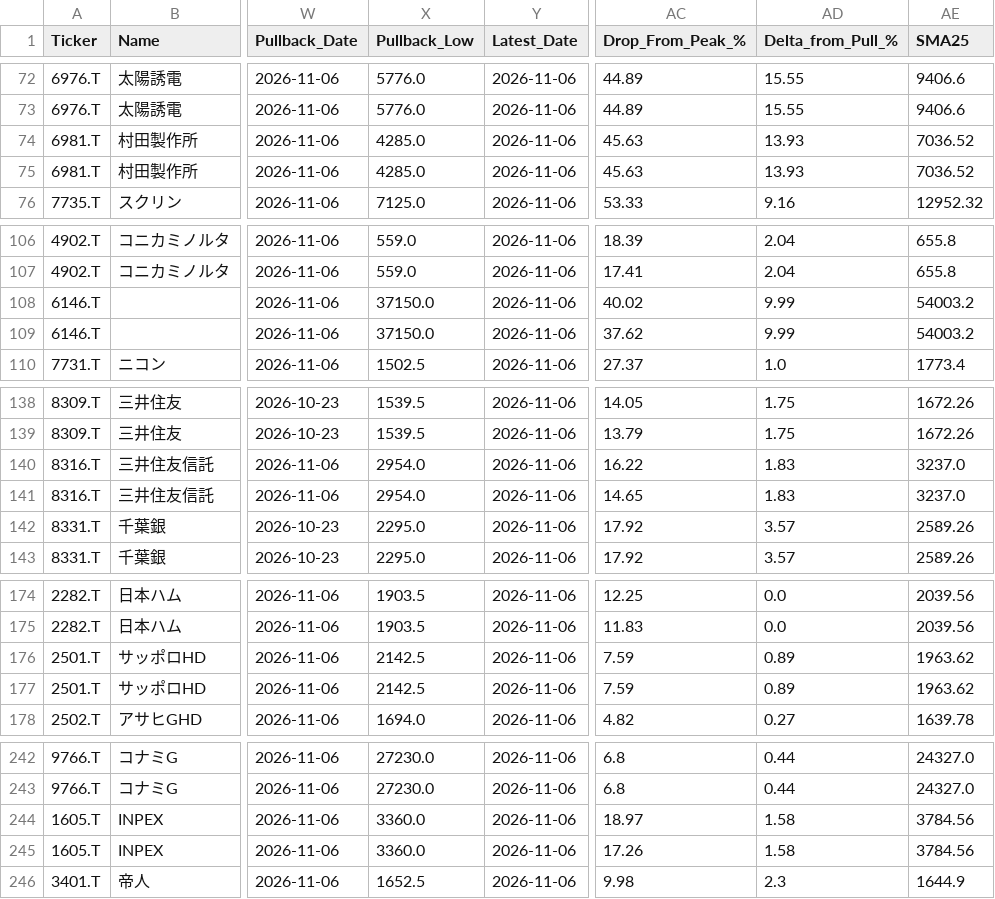
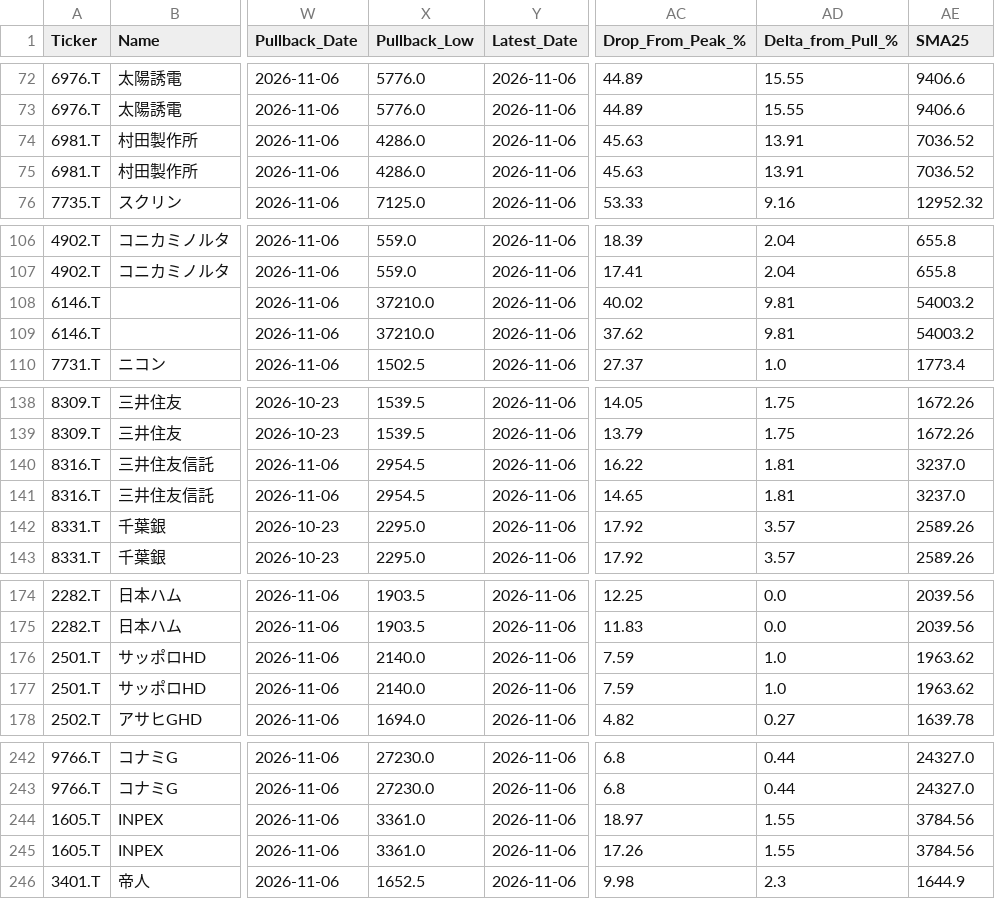
Before and after one commit to tomiya713-lab/oshime-bot, a CSV file: reports/pullback_diagnostics_latest.csv, drawn as a sheet; only a part is shown, gaps mark what is left out; the diff covers the shown part only; the diff names each change by its address in the sheet, - before the commit and + after, or states it on an @@ line.

```diff
--- a/reports/pullback_diagnostics_latest.csv
+++ b/reports/pullback_diagnostics_latest.csv
-X74:X75 (Pullback_Low): 4285.0
+X74:X75 (Pullback_Low): 4286.0
-AD74:AD75 (Delta_from_Pull_%): 13.93
+AD74:AD75 (Delta_from_Pull_%): 13.91
-X108:X109 (Pullback_Low): 37150.0
+X108:X109 (Pullback_Low): 37210.0
-AD108:AD109 (Delta_from_Pull_%): 9.99
+AD108:AD109 (Delta_from_Pull_%): 9.81
-X140:X141 (Pullback_Low): 2954.0
+X140:X141 (Pullback_Low): 2954.5
-AD140:AD141 (Delta_from_Pull_%): 1.83
+AD140:AD141 (Delta_from_Pull_%): 1.81
-X176:X177 (Pullback_Low): 2142.5
+X176:X177 (Pullback_Low): 2140.0
-AD176:AD177 (Delta_from_Pull_%): 0.89
+AD176:AD177 (Delta_from_Pull_%): 1.0
-X244:X245 (Pullback_Low): 3360.0
+X244:X245 (Pullback_Low): 3361.0
-AD244:AD245 (Delta_from_Pull_%): 1.58
+AD244:AD245 (Delta_from_Pull_%): 1.55
```
Also changed, not shown: 76 edited cells elsewhere in this file, reports/pullback_candidates_latest.csv, 2 other files.
